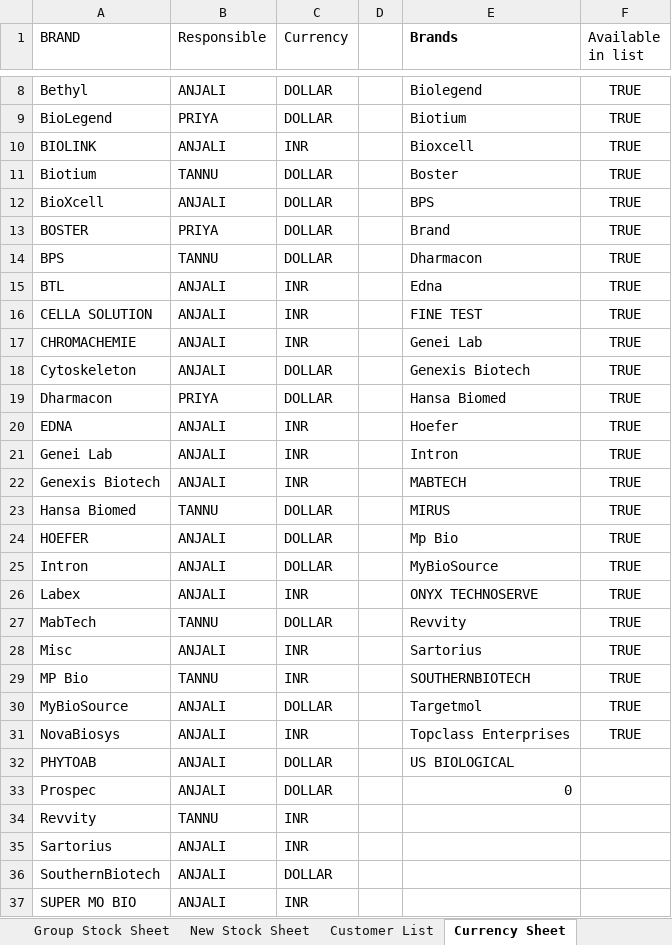
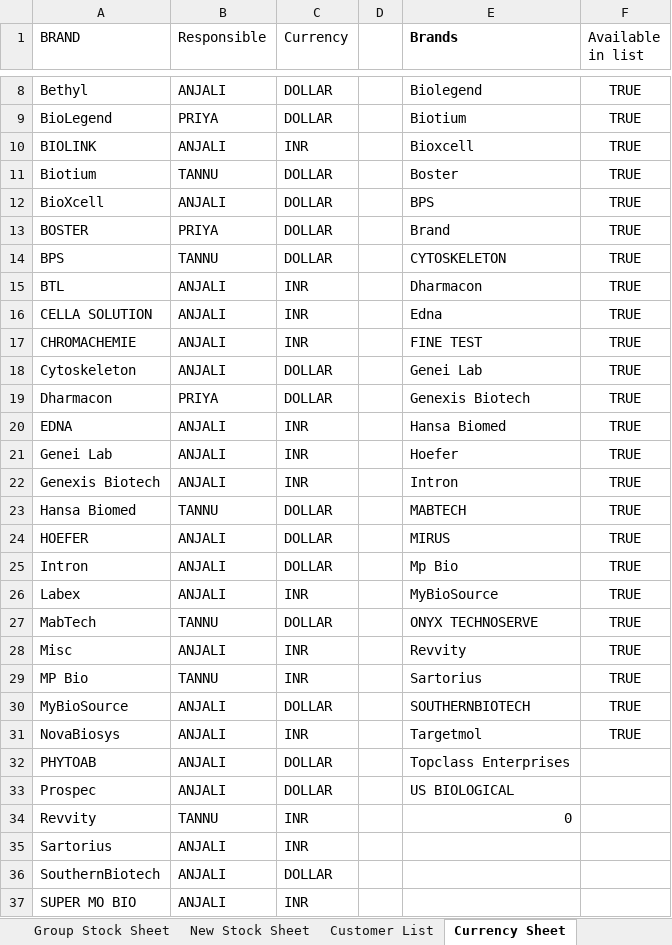
Before and after one commit to logisticsbiogeneindia-sys/BiogeneIndia, an Excel workbook: Master-Stock Sheet Original.xlsx, sheet Currency Sheet, drawn as a sheet; only a part is shown, gaps mark what is left out; values as stored, in another font and other column widths than the file's, no borders; conditional formats not drawn; the diff names each change by its address in the sheet, - before the commit and + after, or states it on an @@ line.

```diff
--- a/Master-Stock Sheet Original.xlsx (sheet Currency Sheet)
+++ b/Master-Stock Sheet Original.xlsx (sheet Currency Sheet)
-E14 (Brands): Dharmacon
+E14 (Brands): CYTOSKELETON
-E15 (Brands): Edna
+E15 (Brands): Dharmacon
-E16 (Brands): FINE TEST
+E16 (Brands): Edna
-E17 (Brands): Genei Lab
+E17 (Brands): FINE TEST
-E18 (Brands): Genexis Biotech
+E18 (Brands): Genei Lab
-E19 (Brands): Hansa Biomed
+E19 (Brands): Genexis Biotech
-E20 (Brands): Hoefer
+E20 (Brands): Hansa Biomed
-E21 (Brands): Intron
+E21 (Brands): Hoefer
-E22 (Brands): MABTECH
+E22 (Brands): Intron
-E23 (Brands): MIRUS
+E23 (Brands): MABTECH
-E24 (Brands): Mp Bio
+E24 (Brands): MIRUS
-E25 (Brands): MyBioSource
+E25 (Brands): Mp Bio
-E26 (Brands): ONYX TECHNOSERVE
+E26 (Brands): MyBioSource
-E27 (Brands): Revvity
+E27 (Brands): ONYX TECHNOSERVE
-E28 (Brands): Sartorius
+E28 (Brands): Revvity
-E29 (Brands): SOUTHERNBIOTECH
+E29 (Brands): Sartorius
-E30 (Brands): Targetmol
+E30 (Brands): SOUTHERNBIOTECH
-E31 (Brands): Topclass Enterprises
+E31 (Brands): Targetmol
-E32 (Brands): US BIOLOGICAL
+E32 (Brands): Topclass Enterprises
-E33 (Brands): 0
+E33 (Brands): US BIOLOGICAL
-E34 (Brands): (empty)
+E34 (Brands): 0
```
Also changed, not shown: sheet MasterSheet, sheet Customer List, sheet New Stock Sheet, sheet Group Stock Sheet, sheet Disptach Document, formulas that keep their value, hidden cells.
